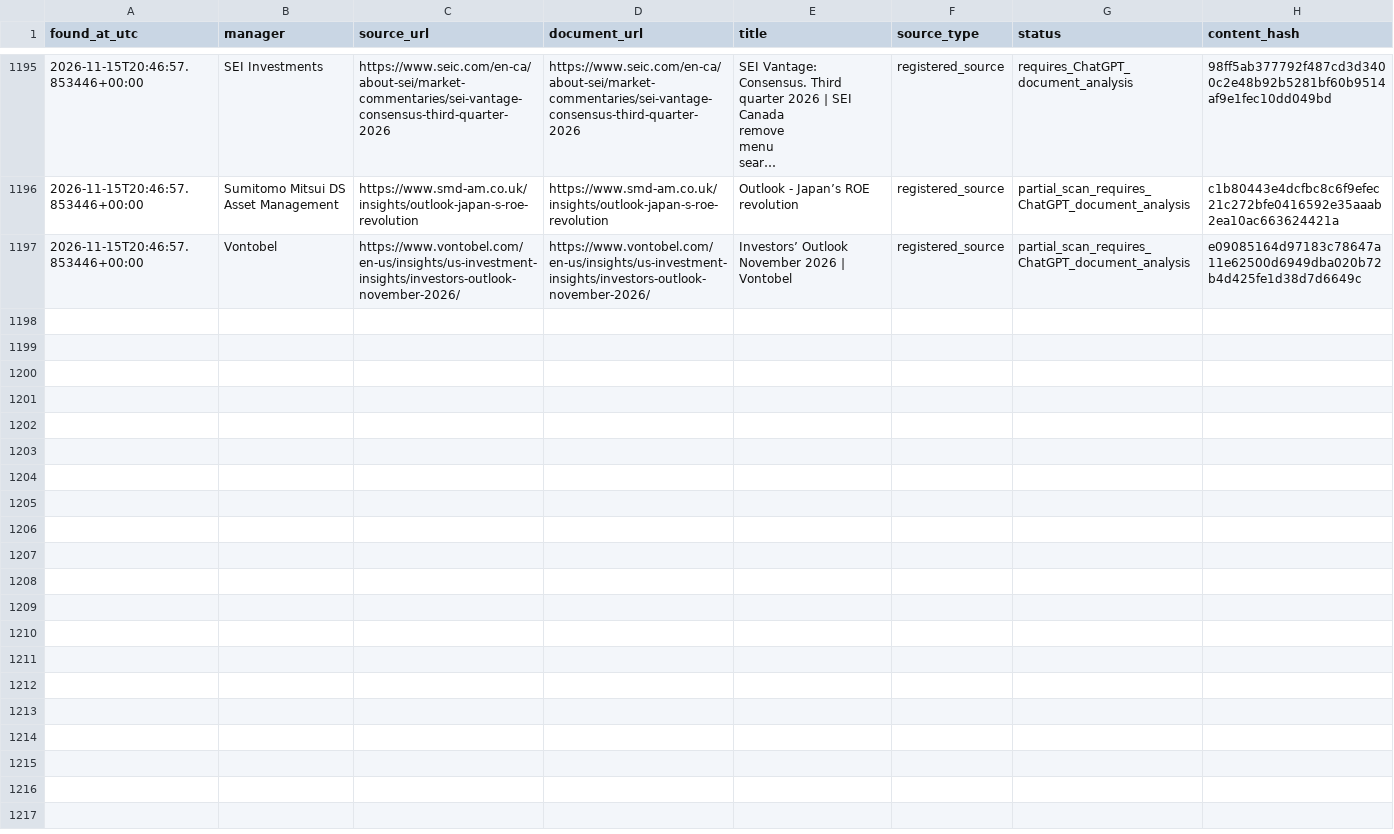
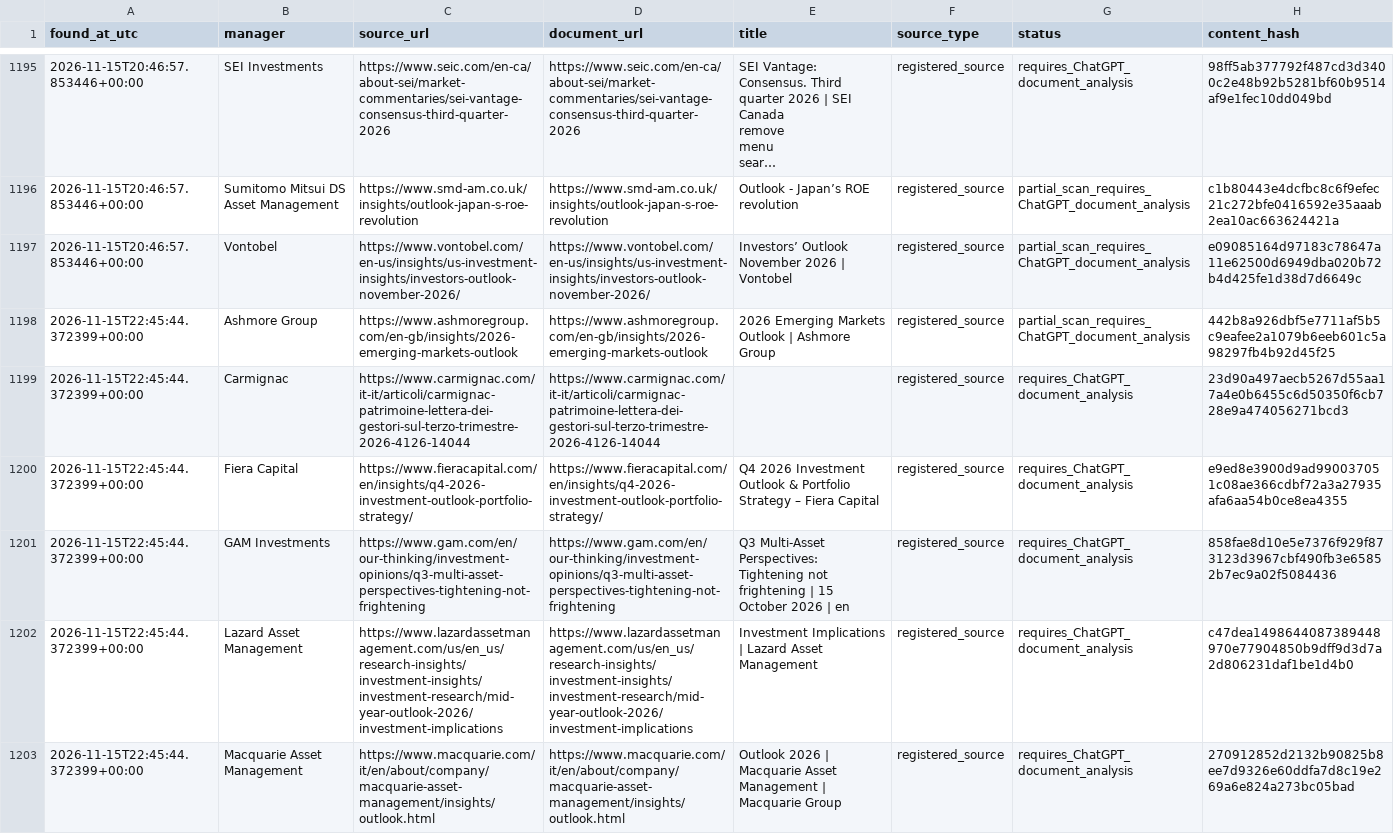
Before and after one commit to magitenia-bot/global-outlook-engine, a CSV file: research_monitor/discovered_documents.csv, drawn as a sheet; only a part is shown, gaps mark what is left out; long unchanged cells end in …; the diff covers the shown part only.

```diff
--- a/research_monitor/discovered_documents.csv
+++ b/research_monitor/discovered_documents.csv
@@ -2546 +2546,7 @@ found_at_utc,manager,source_url,document_url,title,source_type,status,content_ha
 2026-11-15T20:46:57.853446+00:00,Vontobel,https://www.vontobel.com/en-us/insights/us-investment-insights/investors-outlook-november-2026/,https://www.vontobel.com/en-us/insights/us-investment-insights/investors-outlook-november-2026/,Investors’ Outlook November 2026 | Vontobel,registered_source,partial_scan_requires_ChatGPT_document_analysis,e09085164d97183c78647a11e62500d6949dba020b72b4d425fe1d38d7d6649c
+2026-11-15T22:45:44.372399+00:00,Ashmore Group,https://www.ashmoregroup.com/en-gb/insights/2026-emerging-markets-outlook,https://www.ashmoregroup.com/en-gb/insights/2026-emerging-markets-outlook,2026 Emerging Markets Outlook | Ashmore Group,registered_source,partial_scan_requires_ChatGPT_document_analysis,442b8a926dbf5e7711af5b5c9eafee2a1079b6eeb601c5a98297fb4b92d45f25
+2026-11-15T22:45:44.372399+00:00,Carmignac,https://www.carmignac.com/it-it/articoli/carmignac-patrimoine-lettera-dei-gestori-sul-terzo-trimestre-2026-4126-14044,https://www.carmignac.com/it-it/articoli/carmignac-patrimoine-lettera-dei-gestori-sul-terzo-trimestre-2026-4126-14044,,registered_source,requires_ChatGPT_document_analysis,23d90a497aecb5267d55aa17a4e0b6455c6d50350f6cb728e9a474056271bcd3
+2026-11-15T22:45:44.372399+00:00,Fiera Capital,https://www.fieracapital.com/en/insights/q4-2026-investment-outlook-portfolio-strategy/,https://www.fieracapital.com/en/insights/q4-2026-investment-outlook-portfolio-strategy/,Q4 2026 Investment Outlook & Portfolio Strategy – Fiera Capital,registered_source,requires_ChatGPT_document_analysis,e9ed8e3900d9ad990037051c08ae366cdbf72a3a27935afa6aa54b0ce8ea4355
+2026-11-15T22:45:44.372399+00:00,GAM Investments,https://www.gam.com/en/our-thinking/investment-opinions/q3-multi-asset-perspectives-tightening-not-frightening,https://www.gam.com/en/our-thinking/investment-opinions/q3-multi-asset-perspectives-tightening-not-frightening,Q3 Multi-Asset Perspectives: Tightening not frightening  | 15 October 2026 | en,registered_source,requires_ChatGPT_document_analysis,858fae8d10e5e7376f929f873123d3967cbf490fb3e65852b7ec9a02f5084436
+2026-11-15T22:45:44.372399+00:00,Lazard Asset Management,https://www.lazardassetmanagement.com/us/en_us/research-insights/investment-insights/investment-research/mid-year-outlook-2026/investment-implications,https://www.lazardassetmanagement.com/us/en_us/research-insights/investment-insights/investment-research/mid-year-outlook-2026/investment-implications,Investment Implications | Lazard Asset Management,registered_source,requires_ChatGPT_document_analysis,c47dea1498644087389448970e77904850b9dff9d3d7a2d806231daf1be1d4b0
+2026-11-15T22:45:44.372399+00:00,Macquarie Asset Management,https://www.macquarie.com/it/en/about/company/macquarie-asset-management/insights/outlook.html,https://www.macquarie.com/it/en/about/company/macquarie-asset-management/insights/outlook.html,Outlook 2026 | Macquarie Asset Management | Macquarie Group,registered_source,requires_ChatGPT_document_analysis,270912852d2132b90825b8ee7d9326e60ddfa7d8c19e269a6e824a273bc05bad
```
Also changed, not shown: 6 added rows elsewhere in this file, 4 other files.
